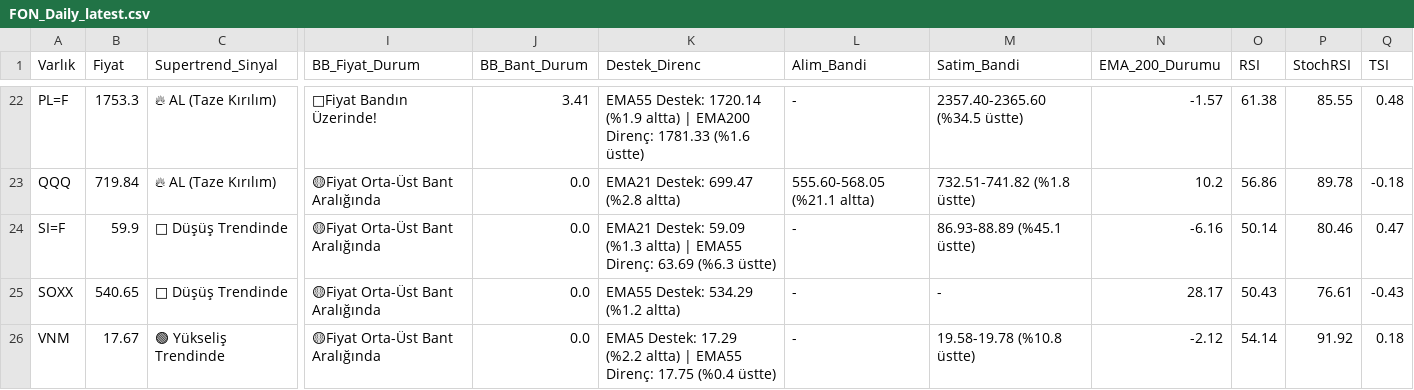
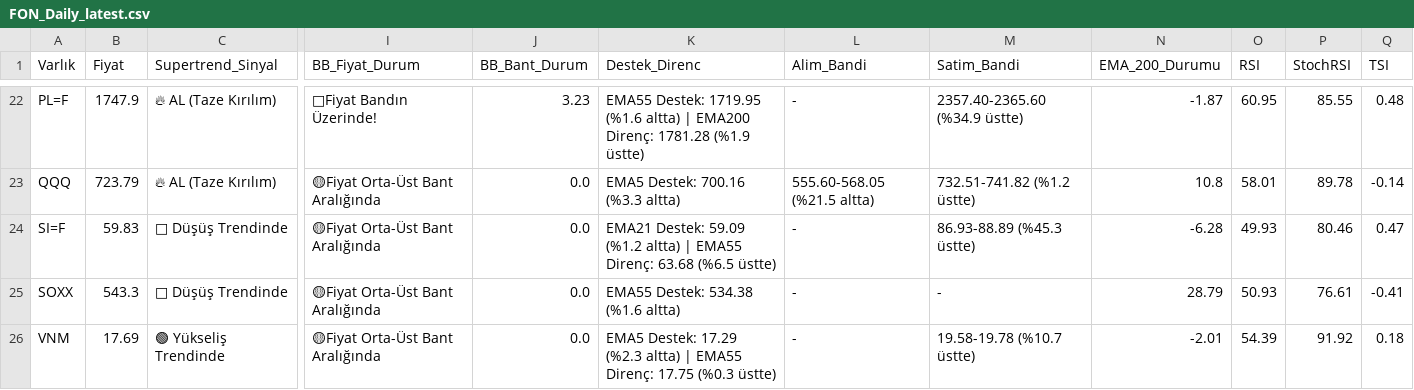
Before and after one commit to Enesaksan/financial_analysis, a CSV file: raporlar/FON_Daily_latest.csv, drawn as a sheet; only a part is shown, gaps mark what is left out; the diff covers the shown part only; the diff names each change by its address in the sheet, - before the commit and + after, or states it on an @@ line.

```diff
--- a/raporlar/FON_Daily_latest.csv
+++ b/raporlar/FON_Daily_latest.csv
-B22 (Fiyat): 1753.3
+B22 (Fiyat): 1747.9
-J22 (BB_Bant_Durum): 3.41
+J22 (BB_Bant_Durum): 3.23
-K22 (Destek_Direnc): EMA55 Destek: 1720.14 (%1.9 altta) | EMA200 Direnç: 1781.33 (%1.6 üstte)
+K22 (Destek_Direnc): EMA55 Destek: 1719.95 (%1.6 altta) | EMA200 Direnç: 1781.28 (%1.9 üstte)
-M22 (Satim_Bandi): 2357.40-2365.60 (%34.5 üstte)
+M22 (Satim_Bandi): 2357.40-2365.60 (%34.9 üstte)
-N22 (EMA_200_Durumu): -1.57
+N22 (EMA_200_Durumu): -1.87
-O22 (RSI): 61.38
+O22 (RSI): 60.95
-B23 (Fiyat): 719.84
+B23 (Fiyat): 723.79
-K23 (Destek_Direnc): EMA21 Destek: 699.47 (%2.8 altta)
+K23 (Destek_Direnc): EMA5 Destek: 700.16 (%3.3 altta)
-L23 (Alim_Bandi): 555.60-568.05 (%21.1 altta)
+L23 (Alim_Bandi): 555.60-568.05 (%21.5 altta)
-M23 (Satim_Bandi): 732.51-741.82 (%1.8 üstte)
+M23 (Satim_Bandi): 732.51-741.82 (%1.2 üstte)
-N23 (EMA_200_Durumu): 10.2
+N23 (EMA_200_Durumu): 10.8
-O23 (RSI): 56.86
+O23 (RSI): 58.01
-Q23 (TSI): -0.18
+Q23 (TSI): -0.14
-B24 (Fiyat): 59.9
+B24 (Fiyat): 59.83
-K24 (Destek_Direnc): …Destek: 59.09 (%1.3 altta) | EMA55 Direnç: 63.69 (%6.3 üstte)
+K24 (Destek_Direnc): …Destek: 59.09 (%1.2 altta) | EMA55 Direnç: 63.68 (%6.5 üstte)
-M24 (Satim_Bandi): 86.93-88.89 (%45.1 üstte)
+M24 (Satim_Bandi): 86.93-88.89 (%45.3 üstte)
-N24 (EMA_200_Durumu): -6.16
+N24 (EMA_200_Durumu): -6.28
-O24 (RSI): 50.14
+O24 (RSI): 49.93
-B25 (Fiyat): 540.65
+B25 (Fiyat): 543.3
-K25 (Destek_Direnc): EMA55 Destek: 534.29 (%1.2 altta)
+K25 (Destek_Direnc): EMA55 Destek: 534.38 (%1.6 altta)
-N25 (EMA_200_Durumu): 28.17
+N25 (EMA_200_Durumu): 28.79
-O25 (RSI): 50.43
+O25 (RSI): 50.93
-Q25 (TSI): -0.43
+Q25 (TSI): -0.41
-B26 (Fiyat): 17.67
+B26 (Fiyat): 17.69
-K26 (Destek_Direnc): …Destek: 17.29 (%2.2 altta) | EMA55 Direnç: 17.75 (%0.4 üstte)
+K26 (Destek_Direnc): …Destek: 17.29 (%2.3 altta) | EMA55 Direnç: 17.75 (%0.3 üstte)
-M26 (Satim_Bandi): 19.58-19.78 (%10.8 üstte)
+M26 (Satim_Bandi): 19.58-19.78 (%10.7 üstte)
-N26 (EMA_200_Durumu): -2.12
+N26 (EMA_200_Durumu): -2.01
-O26 (RSI): 54.14
+O26 (RSI): 54.39
```
Also changed, not shown: 136 edited cells elsewhere in this file, raporlar/ABD_Daily_latest.csv, raporlar/BIST FAVORILER_Daily_latest.csv, 9 other files.
